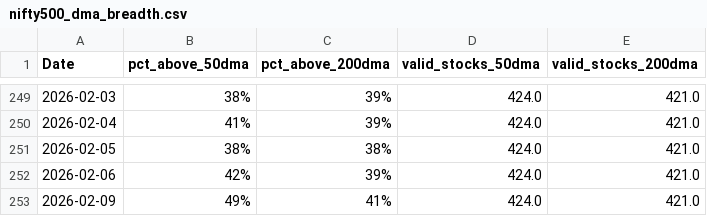
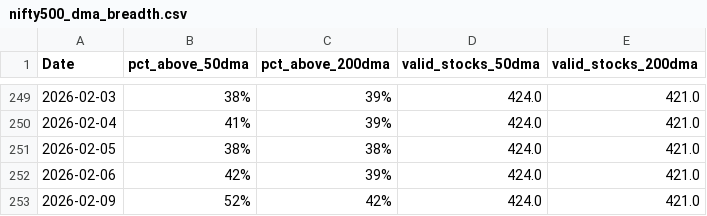
Before and after one commit to CS26-ST/Nifty-dma-breadth, a CSV file: output/nifty500_dma_breadth.csv, drawn as a sheet; only a part is shown, gaps mark what is left out.

```diff
--- a/output/nifty500_dma_breadth.csv
+++ b/output/nifty500_dma_breadth.csv
@@ -252,2 +252,2 @@ Date,pct_above_50dma,pct_above_200dma,valid_stocks_50dma,valid_stocks_200dma
 2026-02-06,42%,39%,424.0,421.0
-2026-02-09,49%,41%,424.0,421.0
+2026-02-09,52%,42%,424.0,421.0
```
Also changed, not shown: 2 other files.
